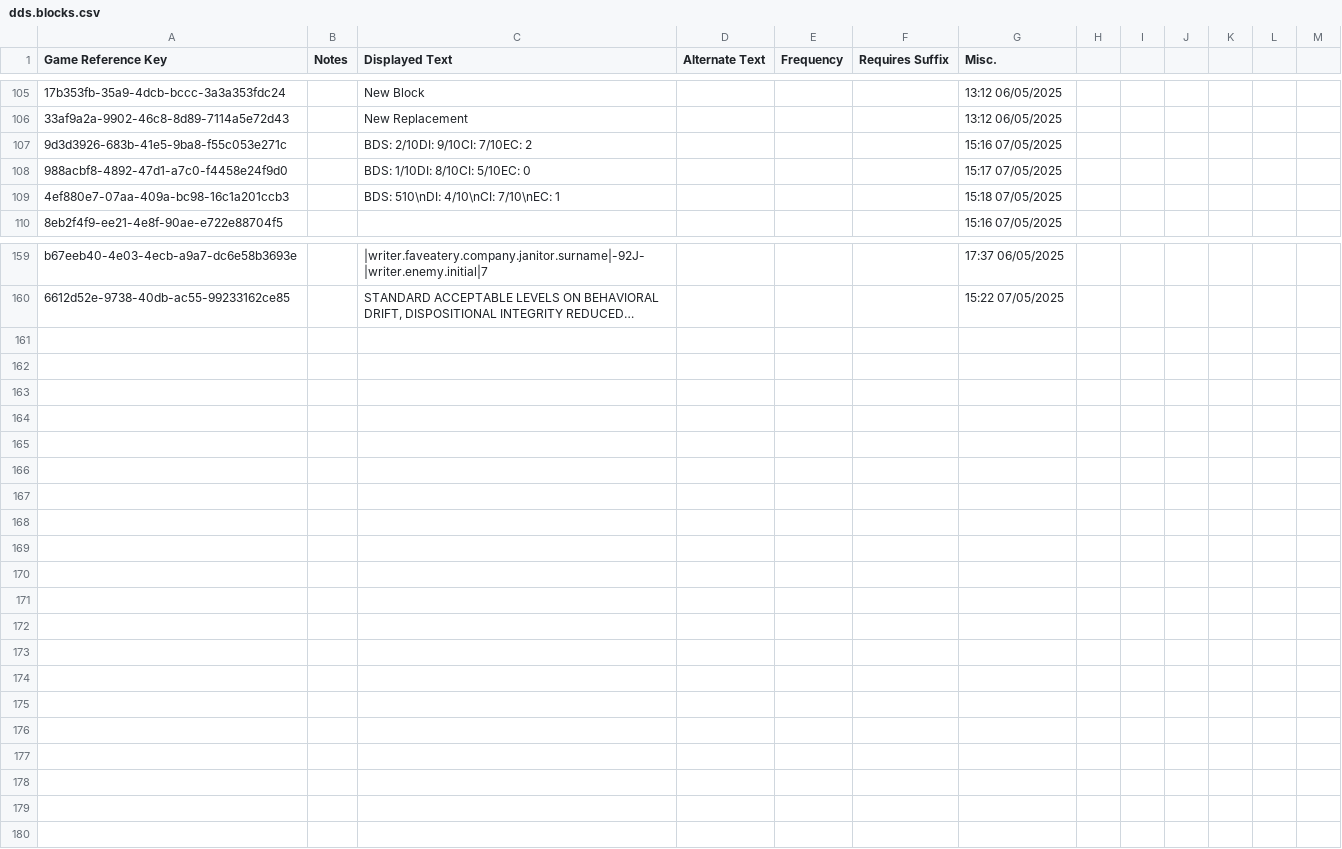
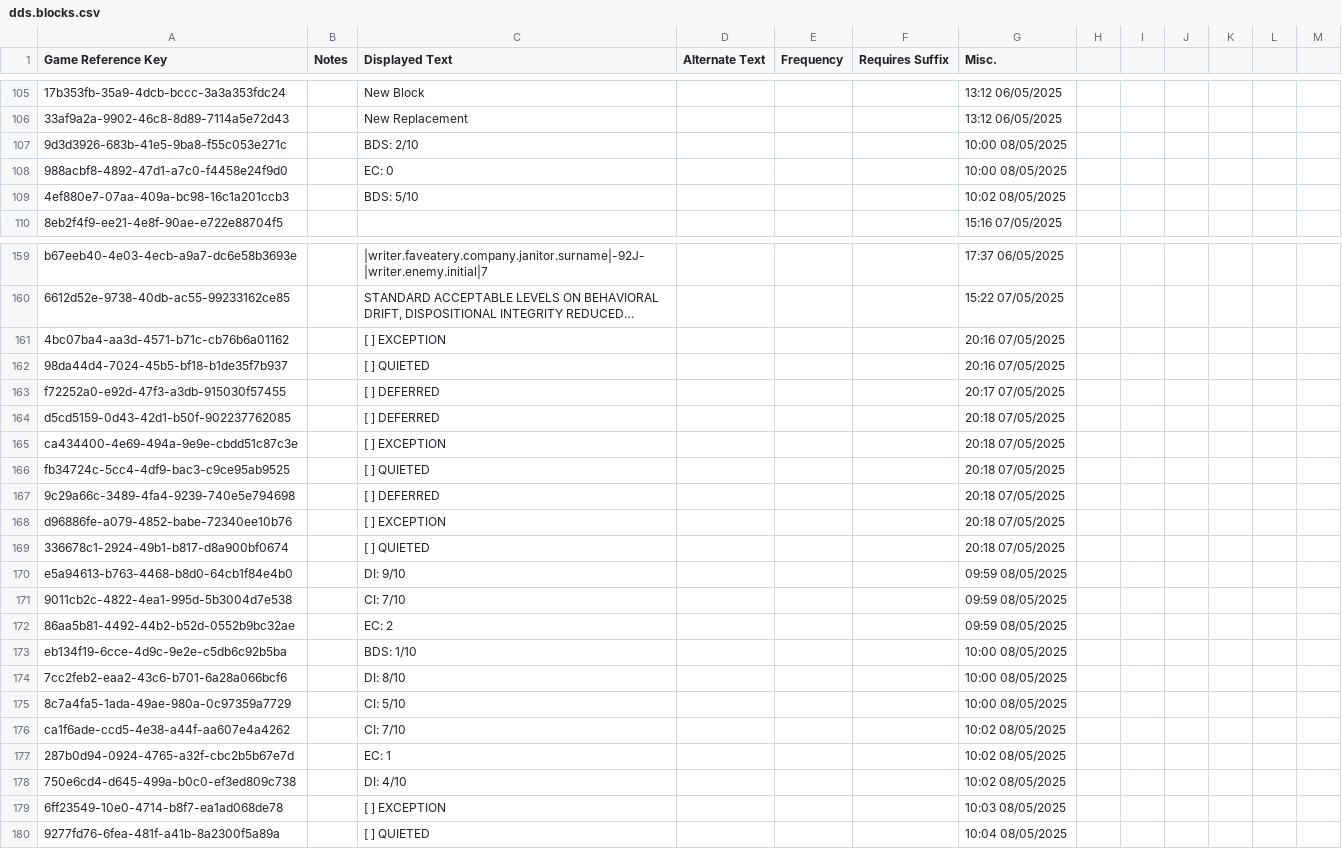
Before and after one commit to crispiboi/EquinoxHospitality, a CSV file: DDSContent/Strings/English/DDS/dds.blocks.csv, drawn as a sheet; only a part is shown, gaps mark what is left out; long unchanged cells end in …; the diff covers the shown part only; the diff names each change by its address in the sheet, - before the commit and + after, or states it on an @@ line.

Commit message:
.4
fixed a bunch of block new line errors

```diff
--- a/DDSContent/Strings/English/DDS/dds.blocks.csv
+++ b/DDSContent/Strings/English/DDS/dds.blocks.csv
-C107 (Displayed Text): BDS: 2/10DI: 9/10CI: 7/10EC: 2
+C107 (Displayed Text): BDS: 2/10
-G107 (Misc.): 15:16 07/05/2025
+G107 (Misc.): 10:00 08/05/2025
-C108 (Displayed Text): BDS: 1/10DI: 8/10CI: 5/10EC: 0
+C108 (Displayed Text): EC: 0
-G108 (Misc.): 15:17 07/05/2025
+G108 (Misc.): 10:00 08/05/2025
-C109 (Displayed Text): BDS: 510\nDI: 4/10\nCI: 7/10\nEC: 1
+C109 (Displayed Text): BDS: 5/10
-G109 (Misc.): 15:18 07/05/2025
+G109 (Misc.): 10:02 08/05/2025
+row 161: 4bc07ba4-aa3d-4571-b71c-cb76b6a01162 |  | [ ] EXCEPTION |  |  |  | 20:16 07/05/2025
+row 162: 98da44d4-7024-45b5-bf18-b1de35f7b937 |  | [ ] QUIETED |  |  |  | 20:16 07/05/2025
+row 163: f72252a0-e92d-47f3-a3db-915030f57455 |  | [ ] DEFERRED |  |  |  | 20:17 07/05/2025
+row 164: d5cd5159-0d43-42d1-b50f-902237762085 |  | [ ] DEFERRED |  |  |  | 20:18 07/05/2025
+row 165: ca434400-4e69-494a-9e9e-cbdd51c87c3e |  | [ ] EXCEPTION |  |  |  | 20:18 07/05/2025
+row 166: fb34724c-5cc4-4df9-bac3-c9ce95ab9525 |  | [ ] QUIETED |  |  |  | 20:18 07/05/2025
+row 167: 9c29a66c-3489-4fa4-9239-740e5e794698 |  | [ ] DEFERRED |  |  |  | 20:18 07/05/2025
+row 168: d96886fe-a079-4852-babe-72340ee10b76 |  | [ ] EXCEPTION |  |  |  | 20:18 07/05/2025
+row 169: 336678c1-2924-49b1-b817-d8a900bf0674 |  | [ ] QUIETED |  |  |  | 20:18 07/05/2025
+row 170: e5a94613-b763-4468-b8d0-64cb1f84e4b0 |  | DI: 9/10 |  |  |  | 09:59 08/05/2025
+row 171: 9011cb2c-4822-4ea1-995d-5b3004d7e538 |  | CI: 7/10 |  |  |  | 09:59 08/05/2025
+row 172: 86aa5b81-4492-44b2-b52d-0552b9bc32ae |  | EC: 2 |  |  |  | 09:59 08/05/2025
+row 173: eb134f19-6cce-4d9c-9e2e-c5db6c92b5ba |  | BDS: 1/10 |  |  |  | 10:00 08/05/2025
+row 174: 7cc2feb2-eaa2-43c6-b701-6a28a066bcf6 |  | DI: 8/10 |  |  |  | 10:00 08/05/2025
+row 175: 8c7a4fa5-1ada-49ae-980a-0c97359a7729 |  | CI: 5/10 |  |  |  | 10:00 08/05/2025
+row 176: ca1f6ade-ccd5-4e38-a44f-aa607e4a4262 |  | CI: 7/10 |  |  |  | 10:02 08/05/2025
+row 177: 287b0d94-0924-4765-a32f-cbc2b5b67e7d |  | EC: 1 |  |  |  | 10:02 08/05/2025
+row 178: 750e6cd4-d645-499a-b0c0-ef3ed809c738 |  | DI: 4/10 |  |  |  | 10:02 08/05/2025
+row 179: 6ff23549-10e0-4714-b8f7-ea1ad068de78 |  | [ ] EXCEPTION |  |  |  | 10:03 08/05/2025
+row 180: 9277fd76-6fea-481f-a41b-8a2300f5a89a |  | [ ] QUIETED |  |  |  | 10:04 08/05/2025
```
Also changed, not shown: 8 edited cells elsewhere in this file, 40 other files.
